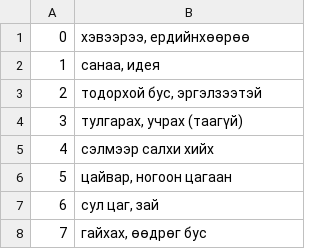
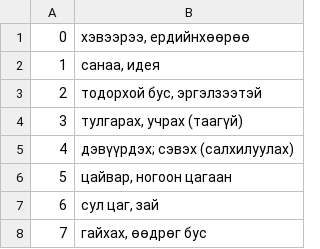
Before and after one commit to AriukagiinTuvshoo/japanese, a TSV file: content/mn/drafts/vocab-n2-a.tsv, drawn as a sheet; only a part is shown.

```diff
--- a/content/mn/drafts/vocab-n2-a.tsv
+++ b/content/mn/drafts/vocab-n2-a.tsv
@@ -4,3 +4,3 @@
 3	тулгарах, учрах (таагүй)
-4	сэлмээр салхи хийх
+4	дэвүүрдэх; сэвэх (салхилуулах)
 5	цайвар, ногоон цагаан
```
Also changed, not shown: 30 other files.
